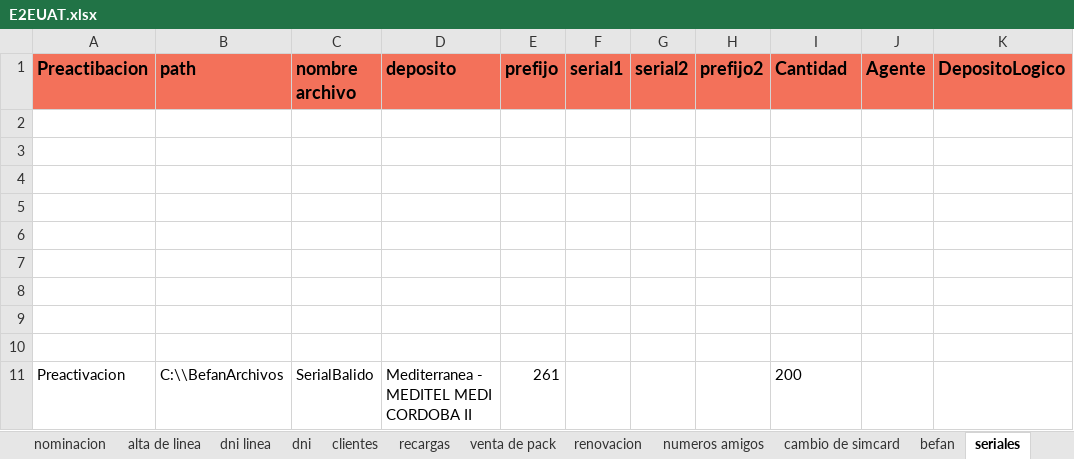
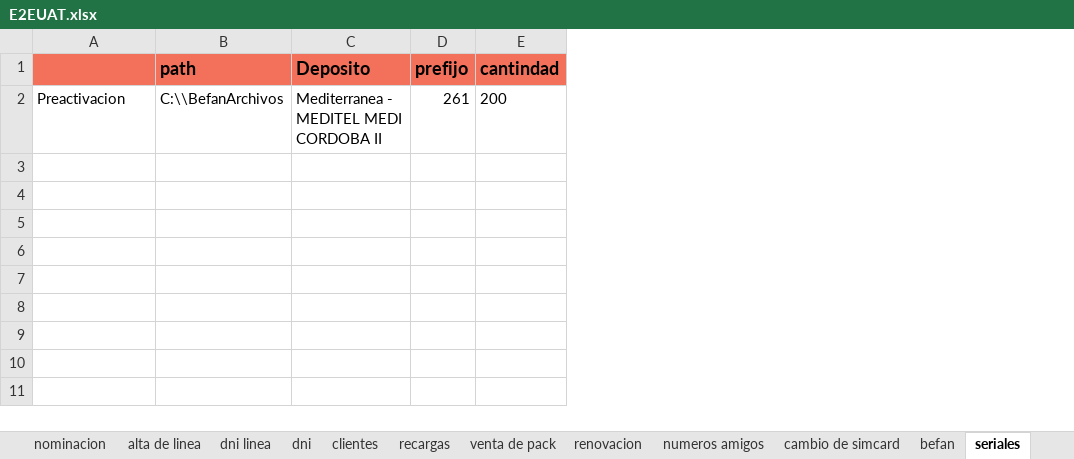
Before and after one commit to MattuCarabajal/FAN-Merge, an Excel workbook: E2EUAT.xlsx, sheet seriales, drawn as a sheet; values as stored, in another font and other column widths than the file's, no borders; removed rows and columns are numbered as before the commit, all else as after; the diff names each change by its address in the sheet, - before the commit and + after, or states it on an @@ line.

Commit message:
E2E

```diff
--- a/E2EUAT.xlsx (sheet seriales)
+++ b/E2EUAT.xlsx (sheet seriales)
-column C (nombre archivo), row 11: SerialBalido
-column F (serial1), empty
-column G (serial2), empty
-column H (prefijo2), empty
-column J (Agente), empty
-column K (DepositoLogico), empty
-A1: Preactibacion
+A1: (empty)
-C1: deposito
+C1: Deposito
-E1: Cantidad
+E1: cantindad
-row 2: (empty)
-row 3: (empty)
-row 4: (empty)
-row 5: (empty)
-row 6: (empty)
-row 7: (empty)
-row 8: (empty)
-row 9: (empty)
-row 10: (empty)
```
Also changed, not shown: sheet dni linea, sheet dni, sheet clientes.
